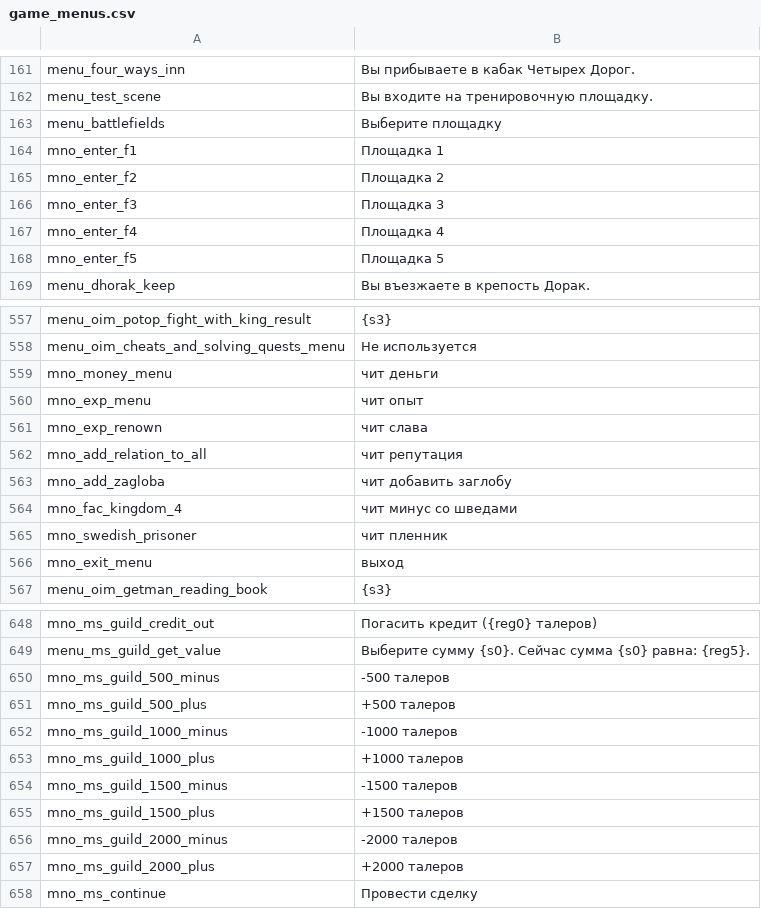
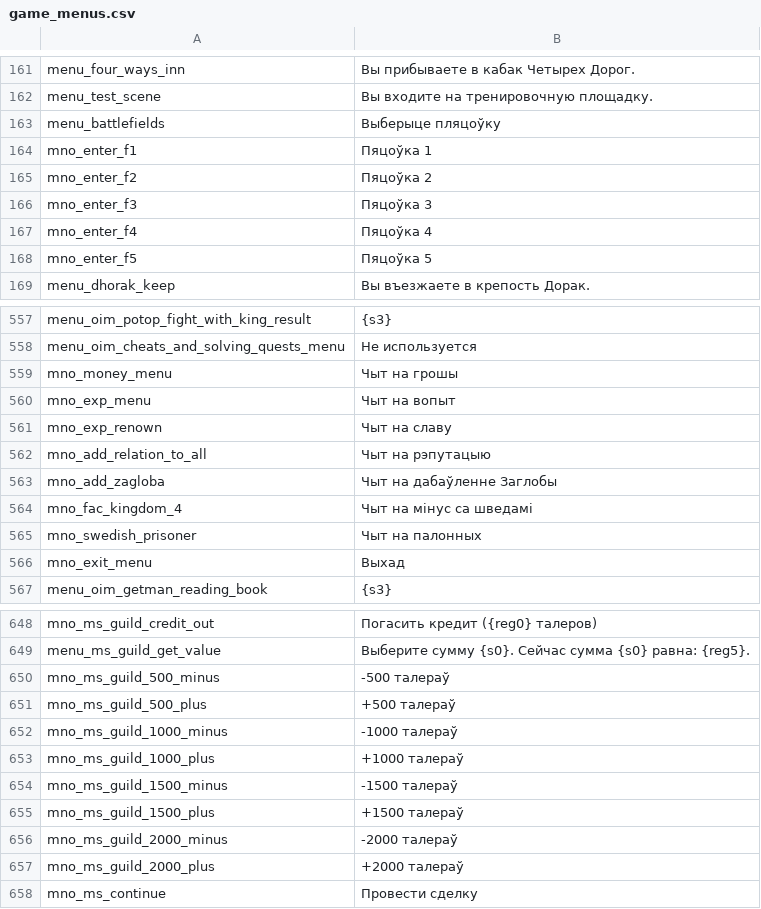
Before and after one commit to alex-rusakevich/belgame-mnb-aim, a CSV file: translation/Modules/Ogniem i Mieczem/languages/be/game_menus.csv, drawn as a sheet; only a part is shown, gaps mark what is left out; the diff covers the shown part only.

```diff
--- a/translation/Modules/Ogniem i Mieczem/languages/be/game_menus.csv
+++ b/translation/Modules/Ogniem i Mieczem/languages/be/game_menus.csv
@@ -162,8 +162,8 @@ menu_four_ways_inn|Вы прибываете в кабак Четырех Дор
 menu_test_scene|Вы входите на тренировочную площадку.
-menu_battlefields|Выберите площадку
-mno_enter_f1|Площадка 1
-mno_enter_f2|Площадка 2
-mno_enter_f3|Площадка 3
-mno_enter_f4|Площадка 4
-mno_enter_f5|Площадка 5
+menu_battlefields|Выберыце пляцоўку
+mno_enter_f1|Пяцоўка 1
+mno_enter_f2|Пяцоўка 2
+mno_enter_f3|Пяцоўка 3
+mno_enter_f4|Пяцоўка 4
+mno_enter_f5|Пяцоўка 5
 menu_dhorak_keep|Вы въезжаете в крепость Дорак.
@@ -558,10 +558,10 @@ menu_oim_potop_fight_with_king_result|{s3}
 menu_oim_cheats_and_solving_quests_menu|Не используется
-mno_money_menu|чит деньги
-mno_exp_menu|чит опыт
-mno_exp_renown|чит слава
-mno_add_relation_to_all|чит репутация
-mno_add_zagloba|чит добавить заглобу
-mno_fac_kingdom_4|чит минус со шведами
-mno_swedish_prisoner|чит пленник
-mno_exit_menu|выход
+mno_money_menu|Чыт на грошы
+mno_exp_menu|Чыт на вопыт
+mno_exp_renown|Чыт на славу
+mno_add_relation_to_all|Чыт на рэпутацыю
+mno_add_zagloba|Чыт на дабаўленне Заглобы
+mno_fac_kingdom_4|Чыт на мінус са шведамі
+mno_swedish_prisoner|Чыт на палонных
+mno_exit_menu|Выхад
 menu_oim_getman_reading_book|{s3}
@@ -649,10 +649,10 @@ mno_ms_guild_credit_out|Погасить кредит ({reg0} талеров)
 menu_ms_guild_get_value|Выберите сумму {s0}. Сейчас сумма {s0} равна: {reg5}.
-mno_ms_guild_500_minus|-500 талеров
-mno_ms_guild_500_plus|+500 талеров
-mno_ms_guild_1000_minus|-1000 талеров
-mno_ms_guild_1000_plus|+1000 талеров
-mno_ms_guild_1500_minus|-1500 талеров
-mno_ms_guild_1500_plus|+1500 талеров
-mno_ms_guild_2000_minus|-2000 талеров
-mno_ms_guild_2000_plus|+2000 талеров
+mno_ms_guild_500_minus|-500 талераў
+mno_ms_guild_500_plus|+500 талераў
+mno_ms_guild_1000_minus|-1000 талераў
+mno_ms_guild_1000_plus|+1000 талераў
+mno_ms_guild_1500_minus|-1500 талераў
+mno_ms_guild_1500_plus|+1500 талераў
+mno_ms_guild_2000_minus|-2000 талераў
+mno_ms_guild_2000_plus|+2000 талераў
 mno_ms_continue|Провести сделку
```
Also changed, not shown: 33 edited cells elsewhere in this file, translation/Modules/Ogniem i Mieczem/languages/be/game_strings.csv, translation/Modules/Ogniem i Mieczem/languages/be/item_kinds.csv, 8 other files.
